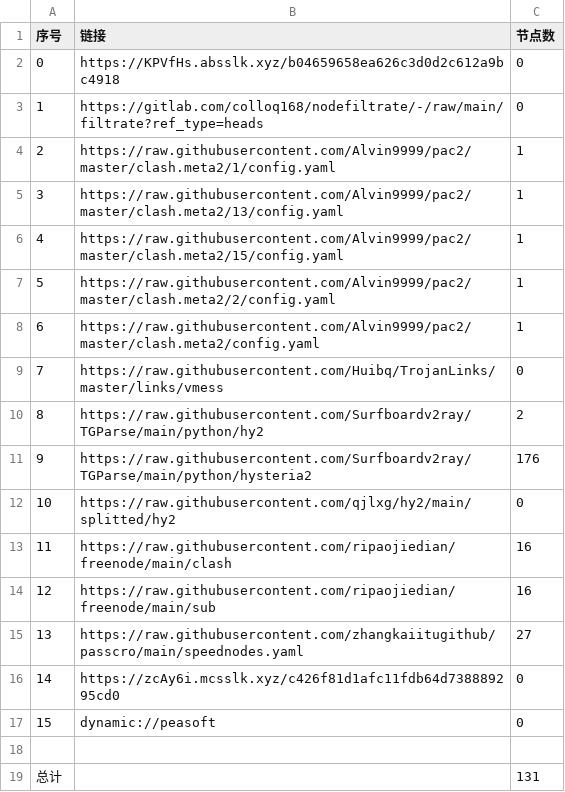
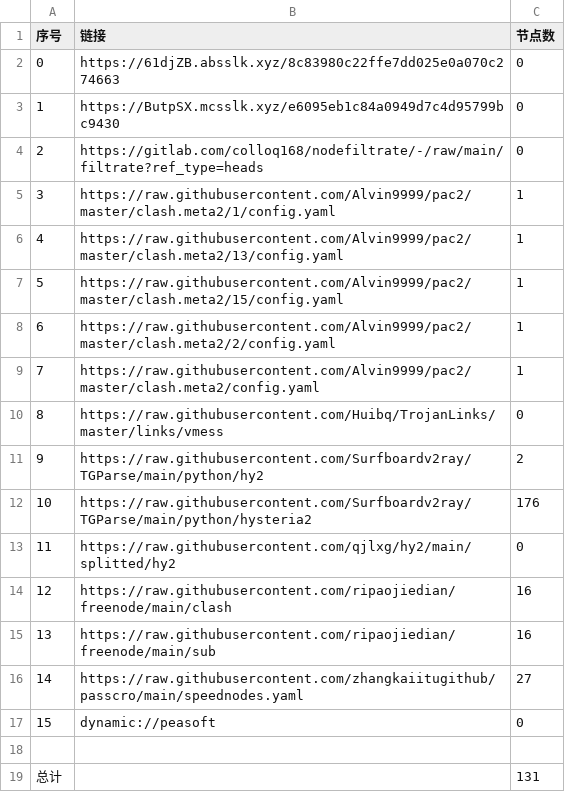
Before and after one commit to jianwu-zhao/NoMoreWalls, a CSV file: list_result.csv, drawn as a sheet; removed rows and columns are numbered as before the commit, all else as after; the diff names each change by its address in the sheet, - before the commit and + after, or states it on an @@ line.

```diff
--- a/list_result.csv
+++ b/list_result.csv
-B2 (链接): https://KPVfHs.absslk.xyz/b04659658ea626c3d0d2c612a9bc4918
+B2 (链接): https://61djZB.absslk.xyz/8c83980c22ffe7dd025e0a070c274663
+row 3: 1 | https://ButpSX.mcsslk.xyz/e6095eb1c84a0949d7c4d95799bc9430 | 0
@@ column A (序号) renumbered between rows 4 and 16 @@
-row 16: 14 | https://zcAy6i.mcsslk.xyz/c426f81d1afc11fdb64d738889295cd0 | 0
```
Also changed, not shown: 22 other files.
